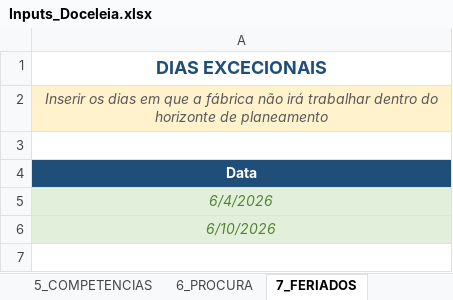
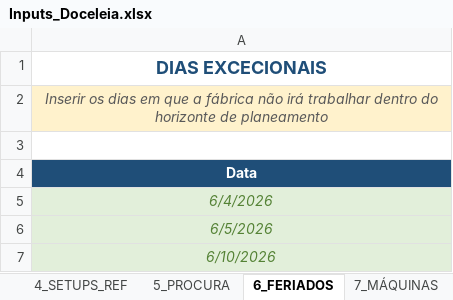
Before and after one commit to MarianaPrimor/tese, an Excel workbook: Inputs_Doceleia.xlsx, sheet 6_FERIADOS, drawn as a sheet; values as stored, in another font and other column widths than the file's, no borders; the diff names each change by its address in the sheet, - before the commit and + after, or states it on an @@ line.

```diff
--- a/Inputs_Doceleia.xlsx (sheet 6_FERIADOS)
+++ b/Inputs_Doceleia.xlsx (sheet 6_FERIADOS)
-sheet tab: 6_PROCURA
+sheet tab: 5_PROCURA
-sheet tab: 7_FERIADOS
+sheet tab: 6_FERIADOS
-sheet tab: 5_COMPETENCIAS
+sheet tab: 4_SETUPS_REF
+row 6: 6/5/2026
```
Also changed, not shown: sheet 5_PROCURA, sheet 2_REFERENCIAS, sheet 3_SETUPS, other sheet tabs, 4 other files.
